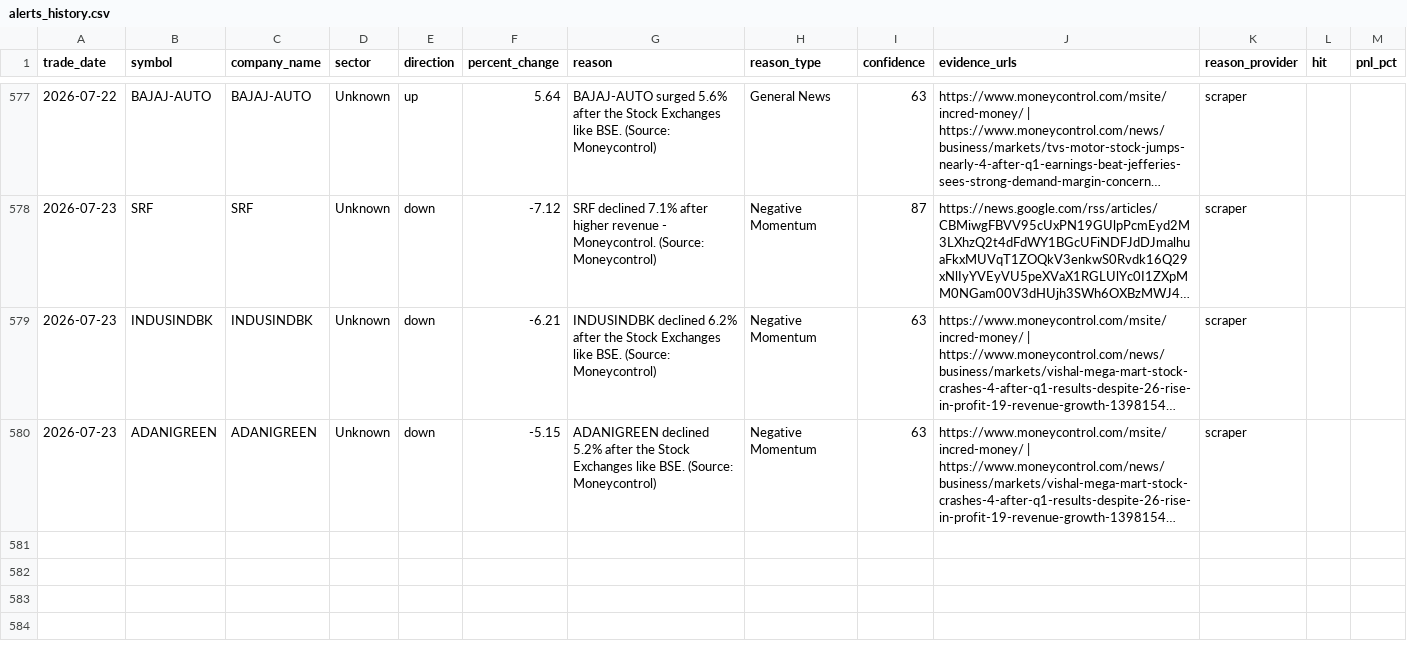
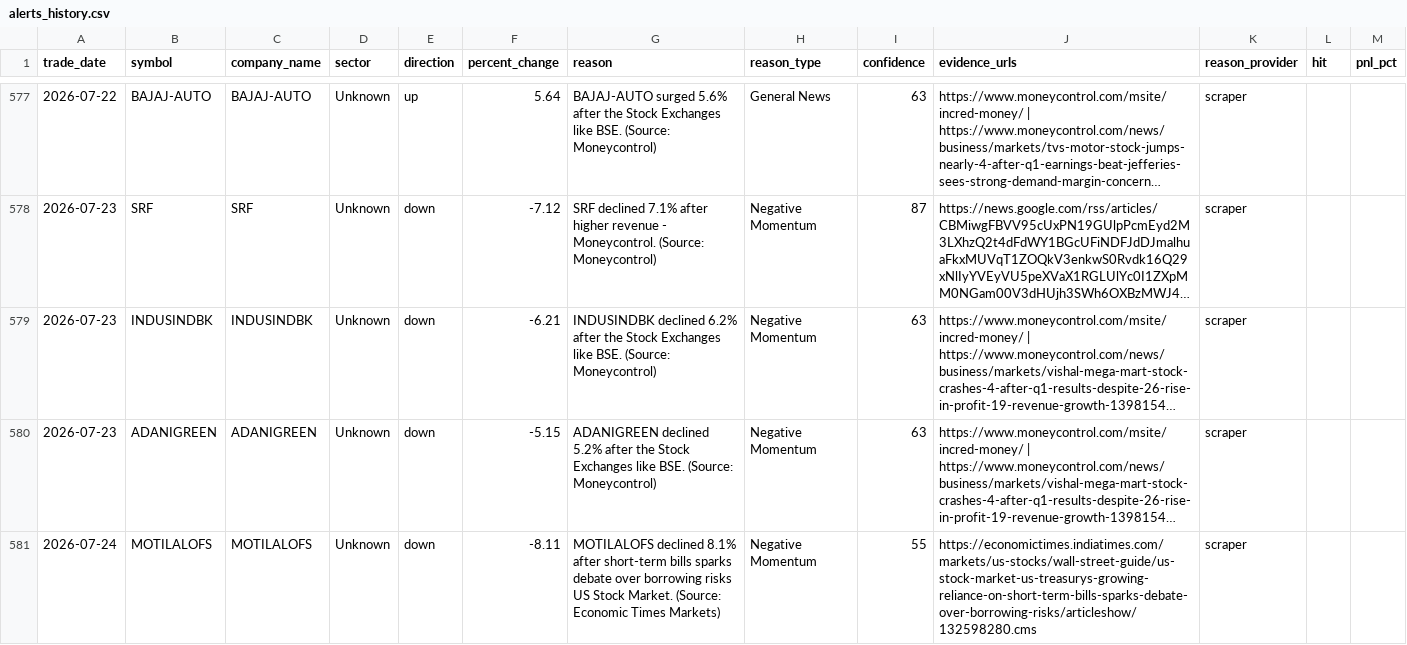
Before and after one commit to lakhanrathi1/AIStockScreener, a CSV file: data/alerts_history.csv, drawn as a sheet; only a part is shown, gaps mark what is left out; long unchanged cells end in …; the diff names each change by its address in the sheet, - before the commit and + after, or states it on an @@ line.

```diff
--- a/data/alerts_history.csv
+++ b/data/alerts_history.csv
+row 581: 2026-07-24 | MOTILALOFS | MOTILALOFS | Unknown | down | -8.11 | MOTILALOFS declined 8.1% after short-term bills sparks debate over borrowing risks US Stock Market. (Source: Economic Times Markets) | Negative Momentum | 55 | https://economictimes.indiatimes.com/markets/us-stocks/wall-street-guide/us-stock-market-us-treasurys-growing-reliance-on-short-term-bills-sparks-debate-over-borrowing-risks/articleshow/132598280.cms | scraper
```
Also changed, not shown: data/daily_alerts.csv.
